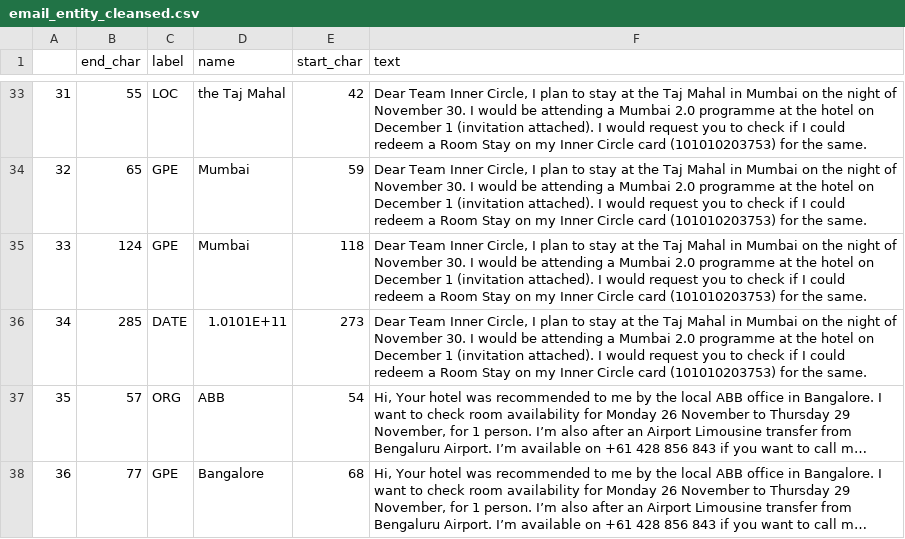
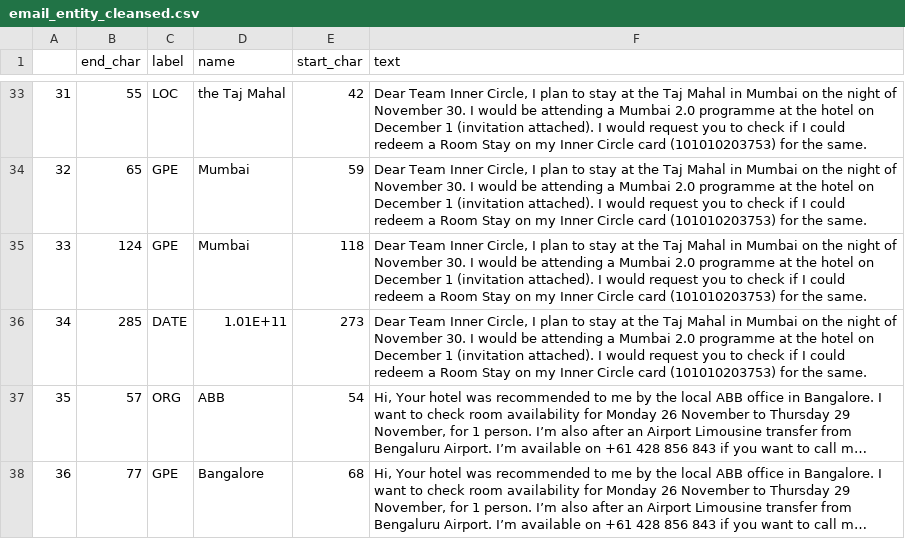
Before and after one commit to lokesh1233/email_classification, a CSV file: datawe/raw/Email_Classification/email_entity_cleansed.csv, drawn as a sheet; only a part is shown, gaps mark what is left out; long unchanged cells end in …; the diff names each change by its address in the sheet, - before the commit and + after, or states it on an @@ line.

Commit message:
named entity recognition

```diff
--- a/datawe/raw/Email_Classification/email_entity_cleansed.csv
+++ b/datawe/raw/Email_Classification/email_entity_cleansed.csv
-D36 (name): 1.0101E+11
+D36 (name): 1.01E+11
```
Also changed, not shown: 4 other files.
